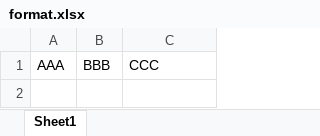
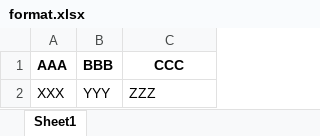
Before and after one commit to mtnori/json-diff, an Excel workbook: src/main/resources/formats/format.xlsx, sheet Sheet1, drawn as a sheet; values as stored, in another font and other column widths than the file's, no borders; the diff names each change by its address in the sheet, - before the commit and + after, or states it on an @@ line.

Commit message:
Fix Excel handler

```diff
--- a/src/main/resources/formats/format.xlsx (sheet Sheet1)
+++ b/src/main/resources/formats/format.xlsx (sheet Sheet1)
-A1:C1 bold: off
+A1:C1 bold: on
-C1 alignment: left
+C1 alignment: center
+row 2: XXX | YYY | ZZZ
```
Also changed, not shown: 4 other files.
